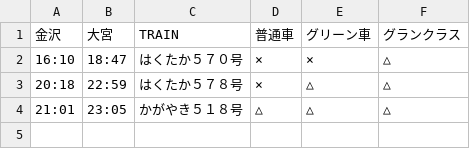
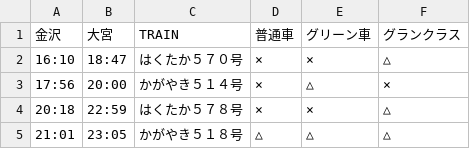
Before and after one commit to stockaitkenwaterman/DEPARTURES, a TSV file: 0103.tsv, drawn as a sheet.

Commit message:
no comment is good comment

```diff
--- a/0103.tsv
+++ b/0103.tsv
@@ -2,3 +2,4 @@
 16:10	18:47	はくたか５７０号	×	×	△
-20:18	22:59	はくたか５７８号	×	△	△
+17:56	20:00	かがやき５１４号	×	△	×
+20:18	22:59	はくたか５７８号	×	×	△
 21:01	23:05	かがやき５１８号	△	△	△
```
